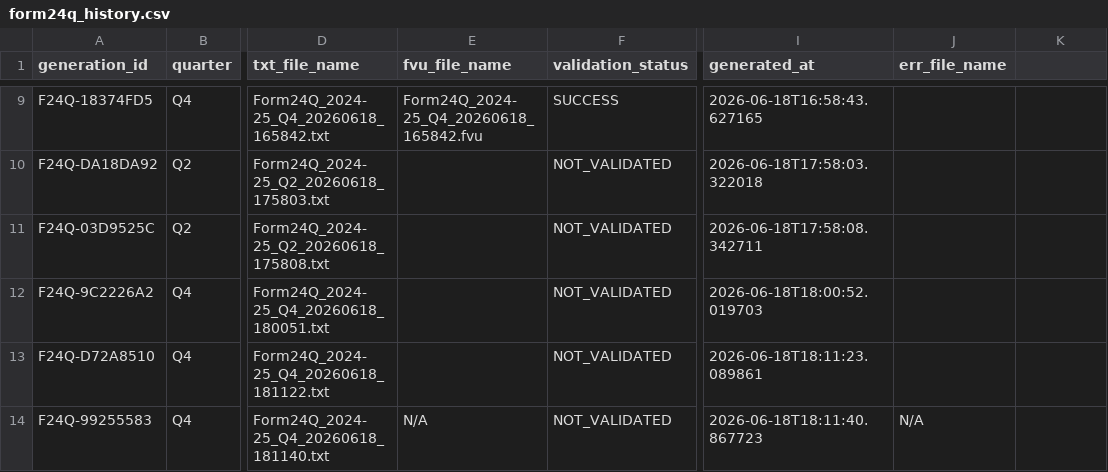
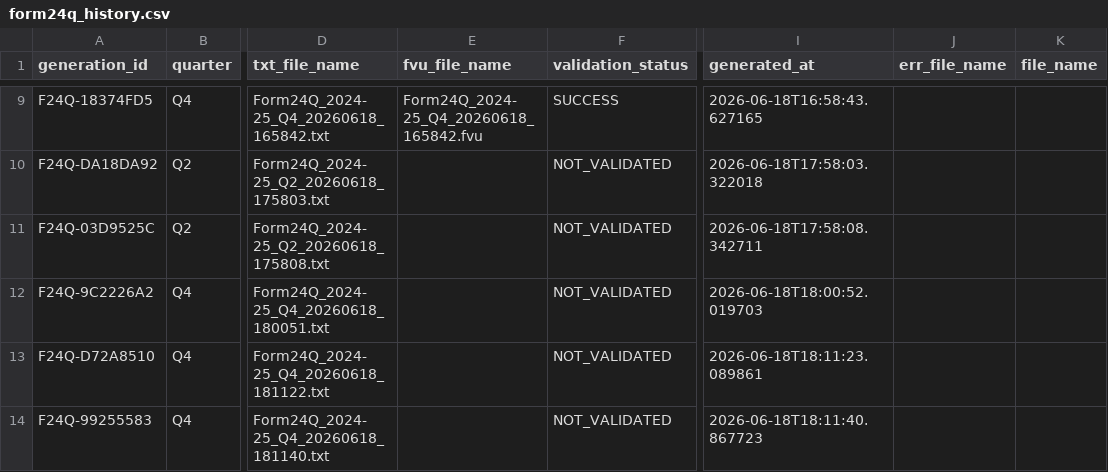
Before and after one commit to vivechna202/payroll, a CSV file: taxation_prototype/dummy_data/form24q_history.csv, drawn as a sheet; only a part is shown, gaps mark what is left out; the diff names each change by its address in the sheet, - before the commit and + after, or states it on an @@ line.

```diff
--- a/taxation_prototype/dummy_data/form24q_history.csv
+++ b/taxation_prototype/dummy_data/form24q_history.csv
-K1: (empty)
+K1: file_name
-E14 (fvu_file_name): N/A
+E14 (fvu_file_name): (empty)
-J14 (err_file_name): N/A
+J14 (err_file_name): (empty)
```
Also changed, not shown: taxation_prototype/dummy_data/proofs.csv, 33 other files.
